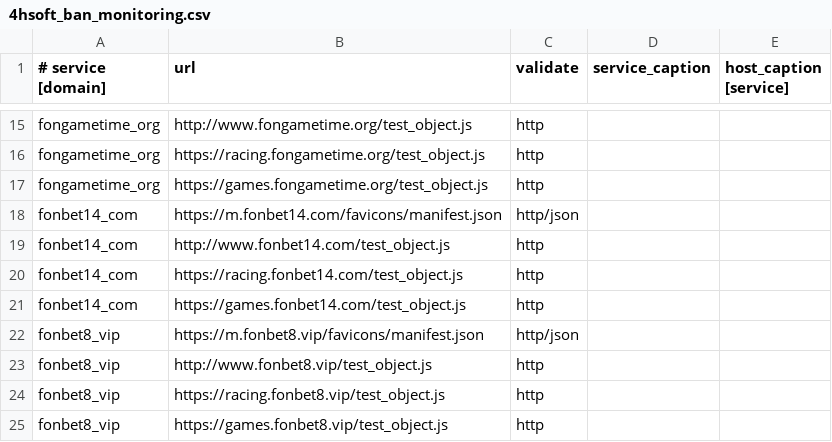
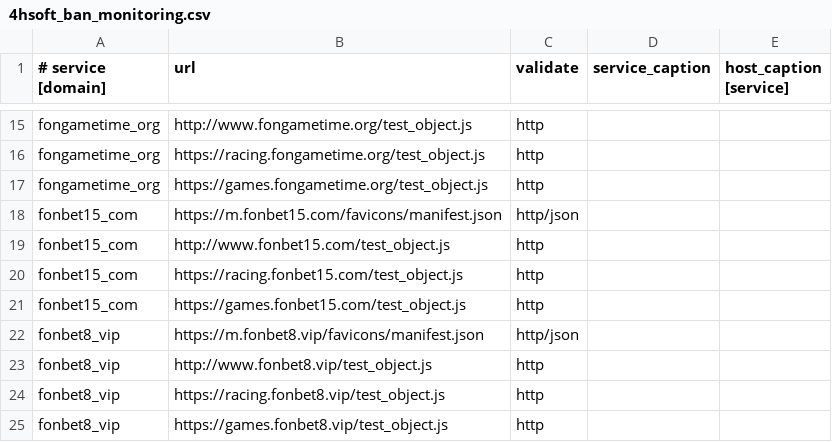
Before and after one commit to fbcloudstuff/apps, a CSV file: ban-monitoring/4hsoft_ban_monitoring.csv, drawn as a sheet; only a part is shown, gaps mark what is left out.

Commit message:
update ban-monitoring.csv

```diff
--- a/ban-monitoring/4hsoft_ban_monitoring.csv
+++ b/ban-monitoring/4hsoft_ban_monitoring.csv
@@ -17,6 +17,6 @@ fongametime_org;https://racing.fongametime.org/test_object.js;http;;
 fongametime_org;https://games.fongametime.org/test_object.js;http;;
-fonbet14_com;https://m.fonbet14.com/favicons/manifest.json;http/json;;
-fonbet14_com;http://www.fonbet14.com/test_object.js;http;;
-fonbet14_com;https://racing.fonbet14.com/test_object.js;http;;
-fonbet14_com;https://games.fonbet14.com/test_object.js;http;;
+fonbet15_com;https://m.fonbet15.com/favicons/manifest.json;http/json;;
+fonbet15_com;http://www.fonbet15.com/test_object.js;http;;
+fonbet15_com;https://racing.fonbet15.com/test_object.js;http;;
+fonbet15_com;https://games.fonbet15.com/test_object.js;http;;
 fonbet8_vip;https://m.fonbet8.vip/favicons/manifest.json;http/json;;
```
